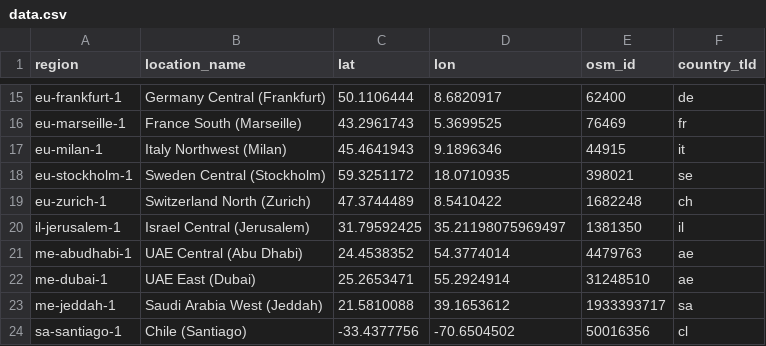
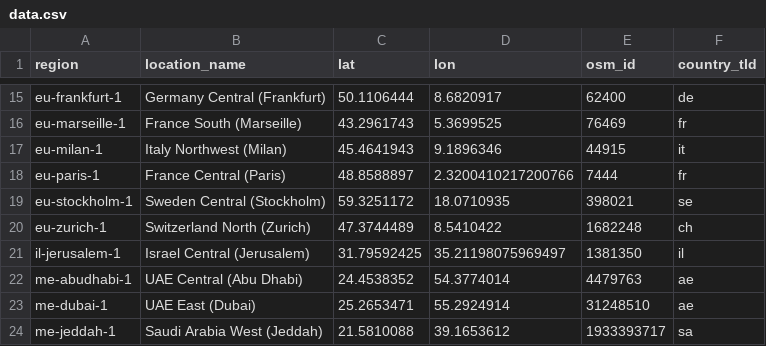
Before and after one commit to dgl/cloud-regions, a CSV file: oracle/data.csv, drawn as a sheet; only a part is shown, gaps mark what is left out; the shorter side is filled out with more unchanged rows.

Commit message:
Oracle added a Paris region

```diff
--- a/oracle/data.csv
+++ b/oracle/data.csv
@@ -17,2 +17,3 @@ eu-marseille-1,"France South (Marseille)","43.2961743","5.3699525",76469,fr
 eu-milan-1,"Italy Northwest (Milan)","45.4641943","9.1896346",44915,it
+eu-paris-1,"France Central (Paris)","48.8588897","2.3200410217200766",7444,fr
 eu-stockholm-1,"Sweden Central (Stockholm)","59.3251172","18.0710935",398021,se
```
